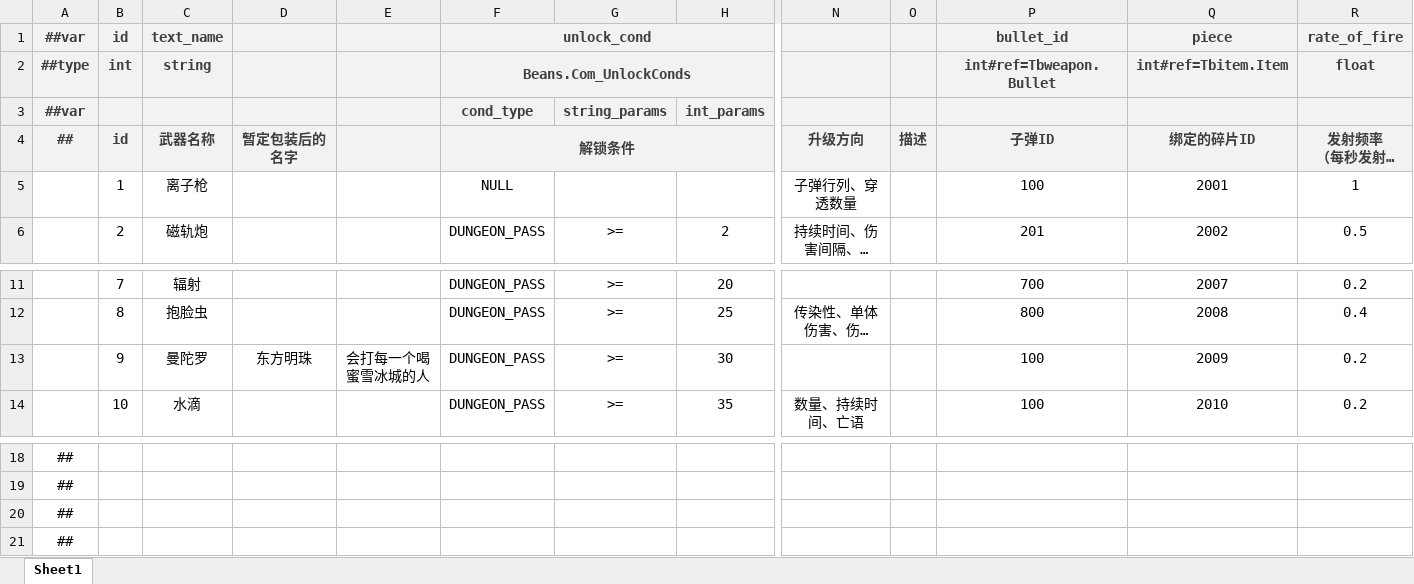
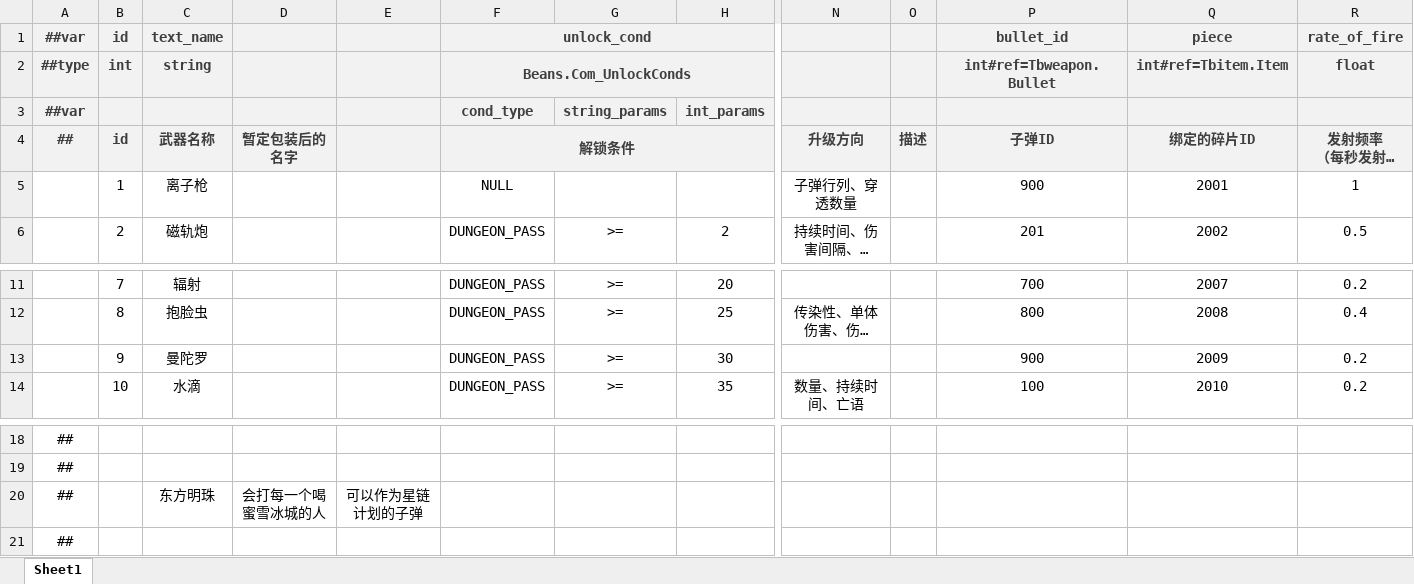
Before and after one commit to BroochWu/ZiStar, an Excel workbook: _ConfigExcels/Datas/weapon.xlsx, sheet Sheet1, drawn as a sheet; only a part is shown, gaps mark what is left out; long unchanged cells end in …; values as stored, in another font and other column widths than the file's, no borders; removed rows and columns are numbered as before the commit, all else as after; rows hold the shown columns only; the diff names each change by its address in the sheet, - before the commit and + after, or states it on an @@ line.

```diff
--- a/_ConfigExcels/Datas/weapon.xlsx (sheet Sheet1)
+++ b/_ConfigExcels/Datas/weapon.xlsx (sheet Sheet1)
-P5 (子弹ID): 100
+P5 (子弹ID): 900
-D13 (暂定包装后的名字): 东方明珠
+D13 (暂定包装后的名字): (empty)
-E13: 会打每一个喝蜜雪冰城的人
+E13: (empty)
-P13 (子弹ID): 100
+P13 (子弹ID): 900
-row 20: ##
+row 20: ## |  | 东方明珠 | 会打每一个喝蜜雪冰城的人 | 可以作为星链计划的子弹
```
Also changed, not shown: _ConfigExcels/Datas/__enums__.xlsx, _ConfigExcels/Datas/weapon_bullet.xlsx, 9 other files.
